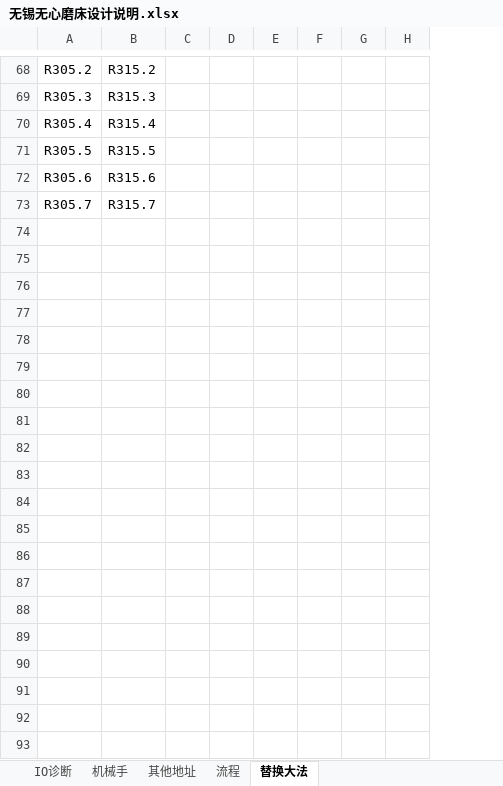
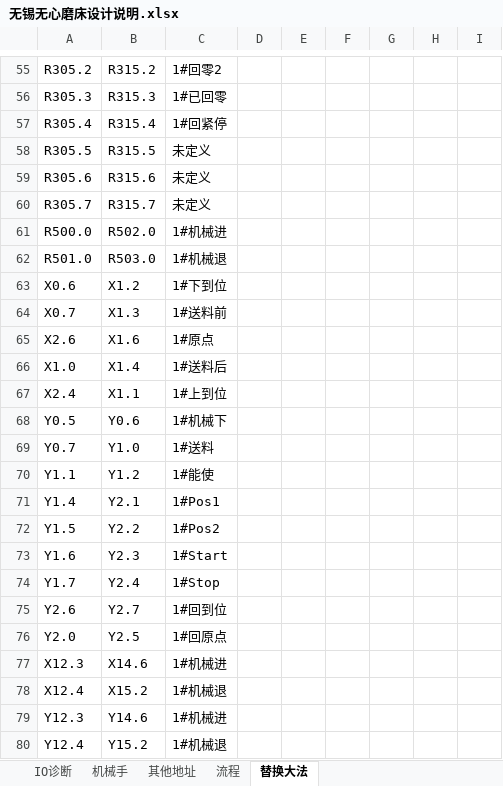
Before and after one commit to xiaojun89/Loading-and-Unloading-Manipulator, an Excel workbook: workingPLC/无锡无心磨床设计说明.xlsx, sheet 替换大法, drawn as a sheet; only a part is shown, gaps mark what is left out; values as stored, in another font and other column widths than the file's, no borders; removed rows and columns are numbered as before the commit, all else as after; the diff covers the shown part only; the diff names each change by its address in the sheet, - before the commit and + after, or states it on an @@ line.

```diff
--- a/workingPLC/无锡无心磨床设计说明.xlsx (sheet 替换大法)
+++ b/workingPLC/无锡无心磨床设计说明.xlsx (sheet 替换大法)
+column C, rows 55-60: 1#回零2 | 1#已回零 | 1#回紧停 | 未定义 | 未定义 | 未定义
-column E, empty
+column F, empty
+row 61: R500.0 | R502.0 | 1#机械进
+row 62: R501.0 | R503.0 | 1#机械退
+row 63: X0.6 | X1.2 | 1#下到位
+row 64: X0.7 | X1.3 | 1#送料前
+row 65: X2.6 | X1.6 | 1#原点
+row 66: X1.0 | X1.4 | 1#送料后
+row 67: X2.4 | X1.1 | 1#上到位
+row 68: Y0.5 | Y0.6 | 1#机械下
+row 69: Y0.7 | Y1.0 | 1#送料
+row 70: Y1.1 | Y1.2 | 1#能使
+row 71: Y1.4 | Y2.1 | 1#Pos1
+row 72: Y1.5 | Y2.2 | 1#Pos2
+row 73: Y1.6 | Y2.3 | 1#Start
+row 74: Y1.7 | Y2.4 | 1#Stop
+row 75: Y2.6 | Y2.7 | 1#回到位
+row 76: Y2.0 | Y2.5 | 1#回原点
+row 77: X12.3 | X14.6 | 1#机械进
+row 78: X12.4 | X15.2 | 1#机械退
+row 79: Y12.3 | Y14.6 | 1#机械进
+row 80: Y12.4 | Y15.2 | 1#机械退
```
Also changed, not shown: 14 added rows, 17 removed rows, 68 edited cells and cell formats elsewhere in this sheet, 3 other files.
